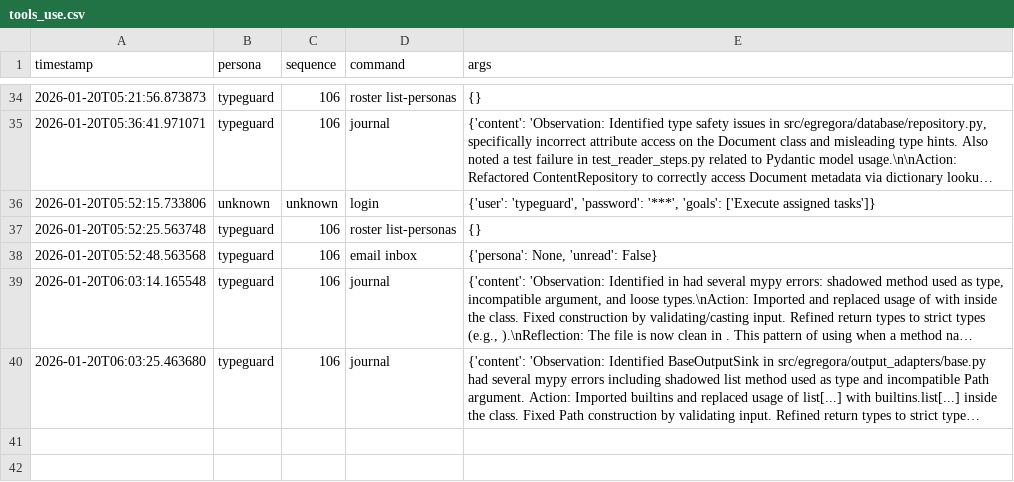
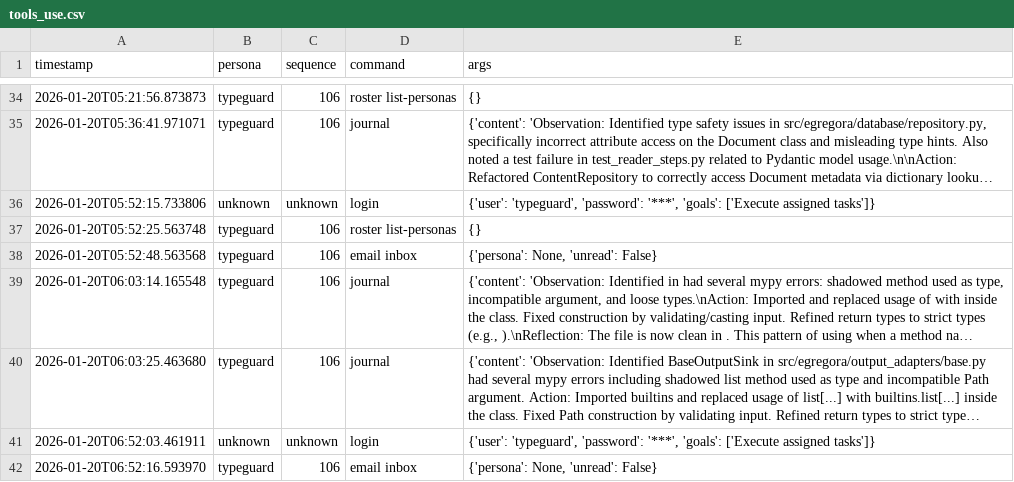
Before and after one commit to franklinbaldo/egregora, a CSV file: .team/tools_use.csv, drawn as a sheet; only a part is shown, gaps mark what is left out; long unchanged cells end in …; the diff covers the shown part only; the diff names each change by its address in the sheet, - before the commit and + after, or states it on an @@ line.

```diff
--- a/.team/tools_use.csv
+++ b/.team/tools_use.csv
+row 41: 2026-01-20T06:52:03.461911 | unknown | unknown | login | {'user': 'typeguard', 'password': '***', 'goals': ['Execute assigned tasks']}
+row 42: 2026-01-20T06:52:16.593970 | typeguard | 106 | email inbox | {'persona': None, 'unread': False}
```
Also changed, not shown: 2 added rows elsewhere in this file, 4 other files.
